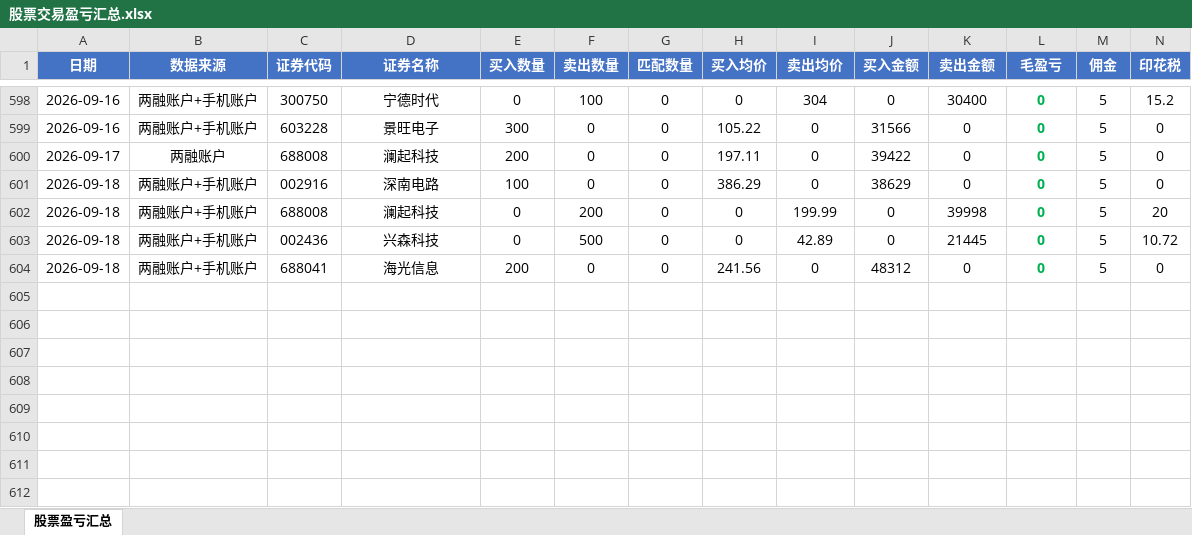
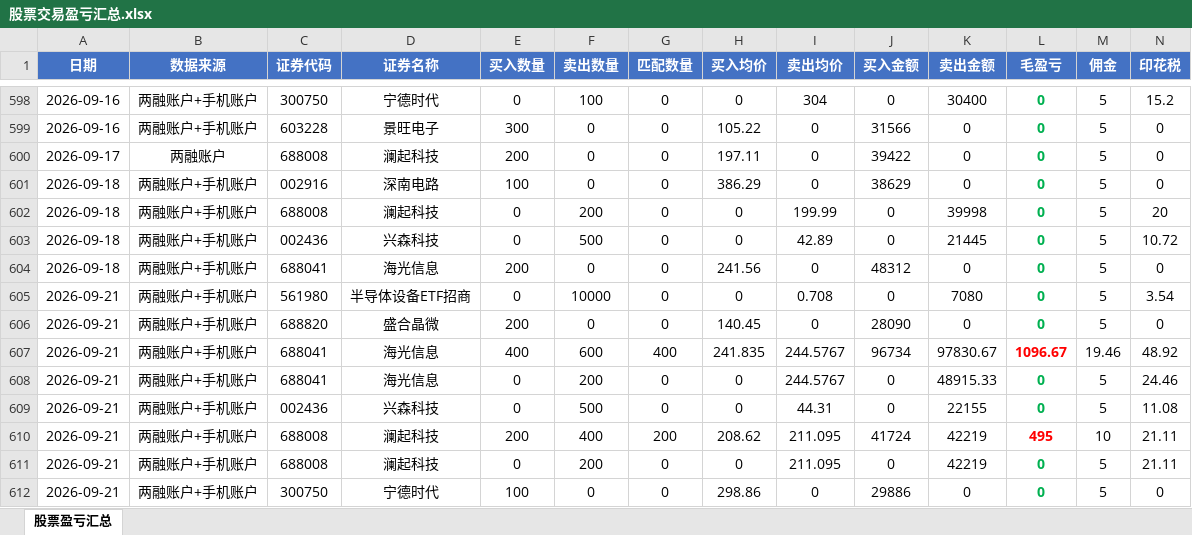
Before and after one commit to ooojedyooo/short-term-trading, an Excel workbook: 股票交易盈亏汇总.xlsx, sheet 股票盈亏汇总, drawn as a sheet; only a part is shown, gaps mark what is left out; values as stored, in another font and other column widths than the file's, no borders; rows hold the shown columns only; the diff names each change by its address in the sheet, - before the commit and + after, or states it on an @@ line.

```diff
--- a/股票交易盈亏汇总.xlsx (sheet 股票盈亏汇总)
+++ b/股票交易盈亏汇总.xlsx (sheet 股票盈亏汇总)
+row 605: 2026-09-21 | 两融账户+手机账户 | 561980 | 半导体设备ETF招商 | 0 | 10000 | 0 | 0 | 0.708 | 0 | 7080 | 0 | 5 | 3.54
+row 606: 2026-09-21 | 两融账户+手机账户 | 688820 | 盛合晶微 | 200 | 0 | 0 | 140.45 | 0 | 28090 | 0 | 0 | 5 | 0
+row 607: 2026-09-21 | 两融账户+手机账户 | 688041 | 海光信息 | 400 | 600 | 400 | 241.835 | 244.5767 | 96734 | 97830.67 | 1096.67 | 19.46 | 48.92
+row 608: 2026-09-21 | 两融账户+手机账户 | 688041 | 海光信息 | 0 | 200 | 0 | 0 | 244.5767 | 0 | 48915.33 | 0 | 5 | 24.46
+row 609: 2026-09-21 | 两融账户+手机账户 | 002436 | 兴森科技 | 0 | 500 | 0 | 0 | 44.31 | 0 | 22155 | 0 | 5 | 11.08
+row 610: 2026-09-21 | 两融账户+手机账户 | 688008 | 澜起科技 | 200 | 400 | 200 | 208.62 | 211.095 | 41724 | 42219 | 495 | 10 | 21.11
+row 611: 2026-09-21 | 两融账户+手机账户 | 688008 | 澜起科技 | 0 | 200 | 0 | 0 | 211.095 | 0 | 42219 | 0 | 5 | 21.11
+row 612: 2026-09-21 | 两融账户+手机账户 | 300750 | 宁德时代 | 100 | 0 | 0 | 298.86 | 0 | 29886 | 0 | 0 | 5 | 0
```
Also changed, not shown: reports/剩余持仓_2026-09.xlsx, reports/剩余持仓_2026年度.xlsx, 8 other files.
